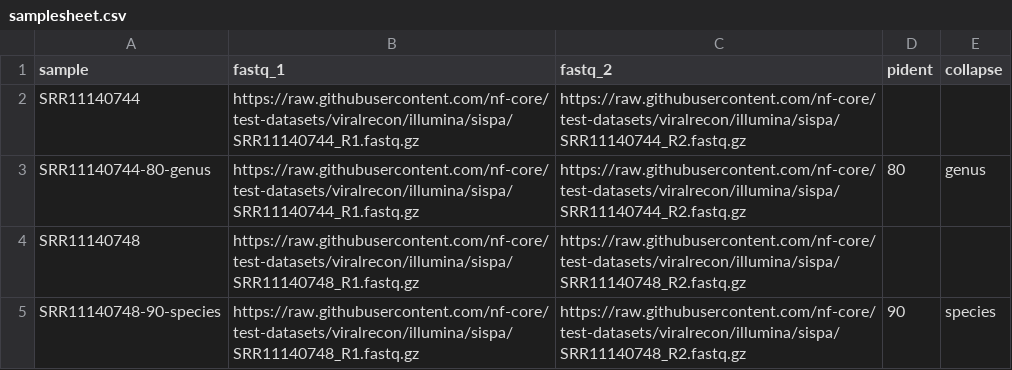
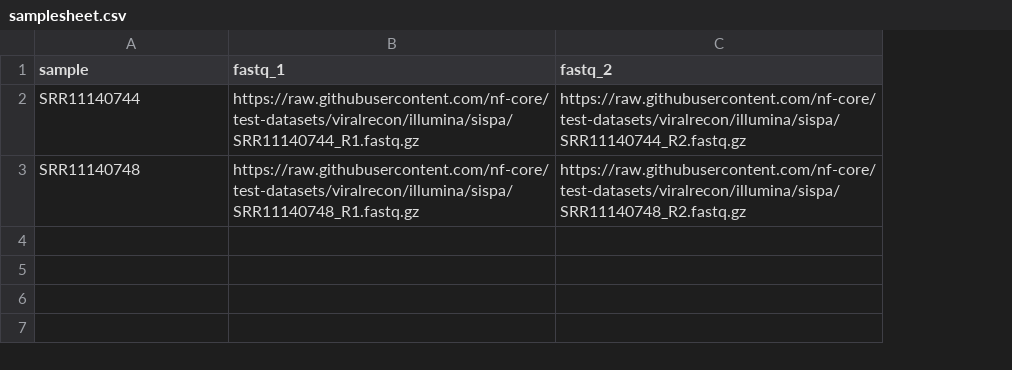
Before and after one commit to Joon-Klaps/viralgenie, a CSV file: assets/samplesheets/samplesheet.csv, drawn as a sheet; removed rows and columns are numbered as before the commit, all else as after; the diff names each change by its address in the sheet, - before the commit and + after, or states it on an @@ line.

```diff
--- a/assets/samplesheets/samplesheet.csv
+++ b/assets/samplesheets/samplesheet.csv
-column D (pident), empty
-column E (collapse), empty
-row 3: SRR11140744-80-genus | https://raw.githubusercontent.com/nf-core/test-datasets/viralrecon/illumina/sispa/SRR11140744_R1.fastq.gz | https://raw.githubusercontent.com/nf-core/test-datasets/viralrecon/illumina/sispa/SRR11140744_R2.fastq.gz | 80 | genus
-row 5: SRR11140748-90-species | https://raw.githubusercontent.com/nf-core/test-datasets/viralrecon/illumina/sispa/SRR11140748_R1.fastq.gz | https://raw.githubusercontent.com/nf-core/test-datasets/viralrecon/illumina/sispa/SRR11140748_R2.fastq.gz | 90 | species
```
Also changed, not shown: 19 other files.
